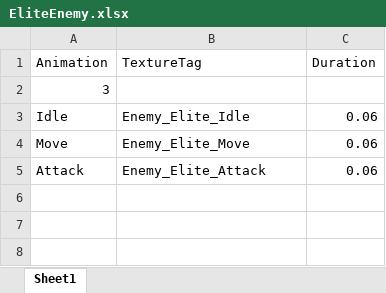
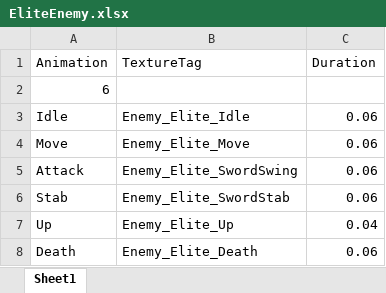
Before and after one commit to SeongU01/GA_6th_2Q_Project, an Excel workbook: Client/Resources/Data/Animation/Enemy/Elite/EliteEnemy.xlsx, sheet Sheet1, drawn as a sheet; values as stored, in another font and other column widths than the file's, no borders; the diff names each change by its address in the sheet, - before the commit and + after, or states it on an @@ line.

Commit message:
Make Elite Enemy and Deffault Enemy modify

```diff
--- a/Client/Resources/Data/Animation/Enemy/Elite/EliteEnemy.xlsx (sheet Sheet1)
+++ b/Client/Resources/Data/Animation/Enemy/Elite/EliteEnemy.xlsx (sheet Sheet1)
-A2 (Animation): 3
+A2 (Animation): 6
-B5 (TextureTag): Enemy_Elite_Attack
+B5 (TextureTag): Enemy_Elite_SwordSwing
+row 6: Stab | Enemy_Elite_SwordStab | 0.06
+row 7: Up | Enemy_Elite_Up | 0.04
+row 8: Death | Enemy_Elite_Death | 0.06
```
Also changed, not shown: 28 other files.
